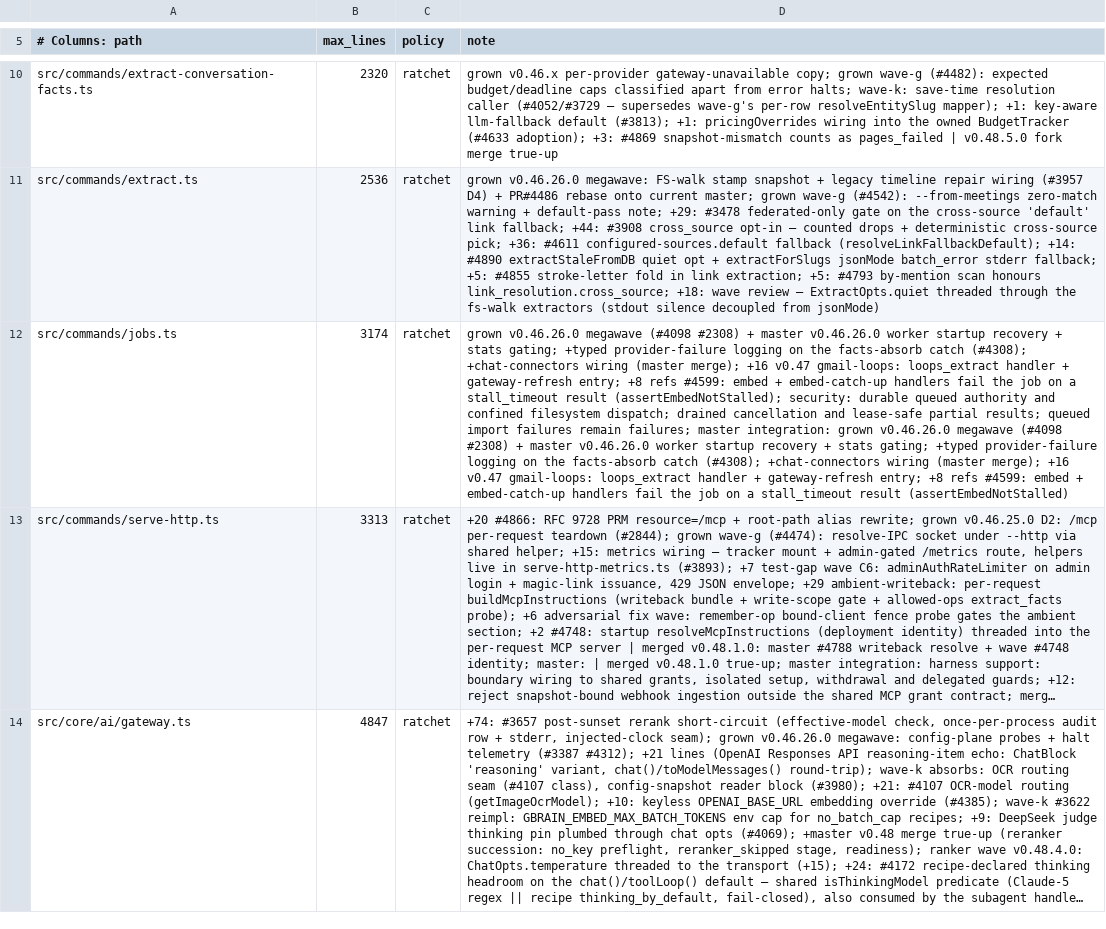
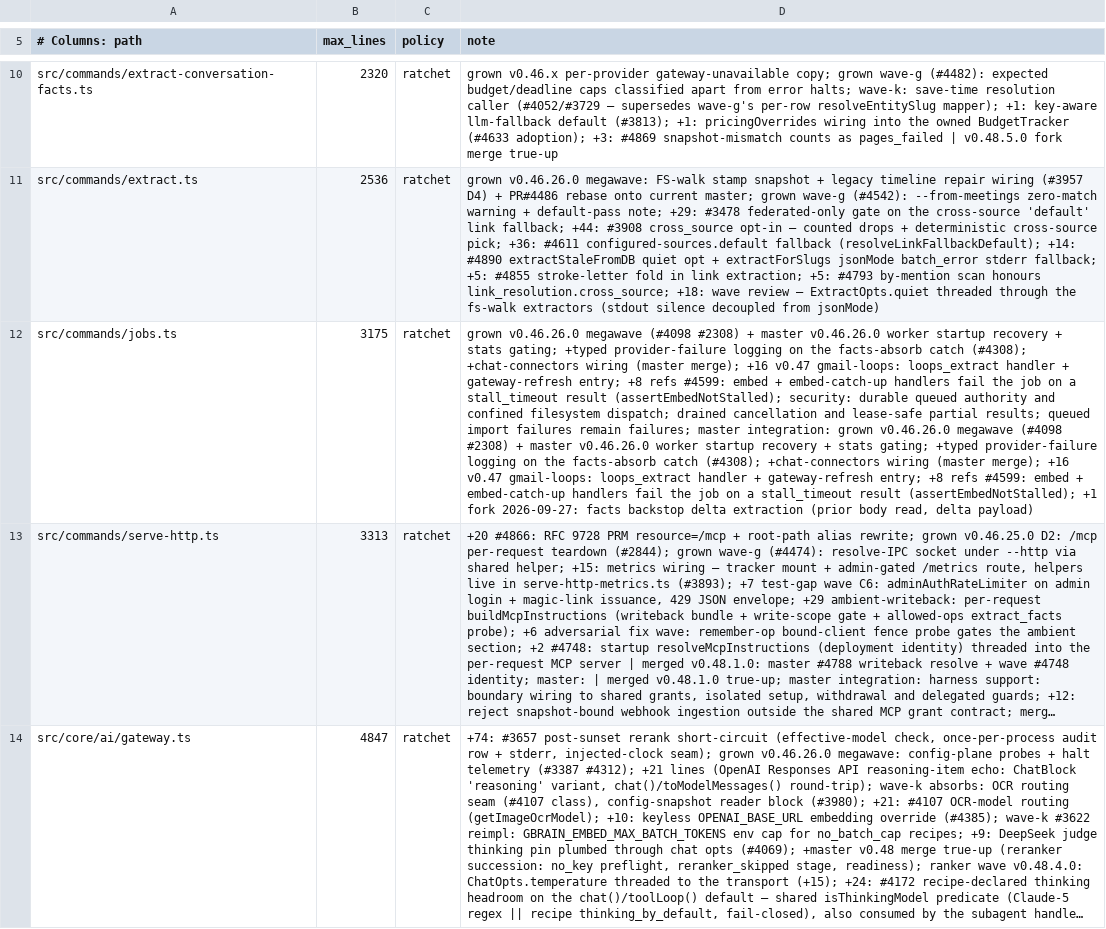
Before and after one commit to miroslavb/gbrain, a TSV file: scripts/module-size-limits.tsv, drawn as a sheet; only a part is shown, gaps mark what is left out; long unchanged cells end in …; the diff covers the shown part only; the diff names each change by its address in the sheet, - before the commit and + after, or states it on an @@ line.

```diff
--- a/scripts/module-size-limits.tsv
+++ b/scripts/module-size-limits.tsv
-B12 (max_lines): 3174
+B12 (max_lines): 3175
-D12 (note): …stall_timeout result (assertEmbedNotStalled)
+D12 (note): …stall_timeout result (assertEmbedNotStalled); +1 fork 2026-09-27: facts backstop delta extraction (prior body read, delta payload)
```
Also changed, not shown: 4 edited cells elsewhere in this file, 8 other files.
